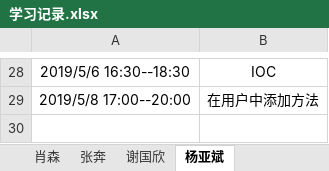
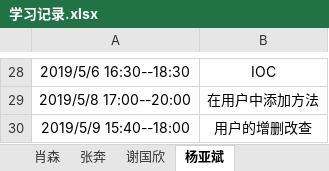
Before and after one commit to jspringlearn/J-learning, an Excel workbook: LogManagement/doc/学习记录.xlsx, sheet 杨亚斌, drawn as a sheet; only a part is shown, gaps mark what is left out; values as stored, in another font and other column widths than the file's, no borders; the diff names each change by its address in the sheet, - before the commit and + after, or states it on an @@ line.

```diff
--- a/LogManagement/doc/学习记录.xlsx (sheet 杨亚斌)
+++ b/LogManagement/doc/学习记录.xlsx (sheet 杨亚斌)
+row 30: 2019/5/9 15:40--18:00 | 用户的增删改查
```
Also changed, not shown: 4 other files.
